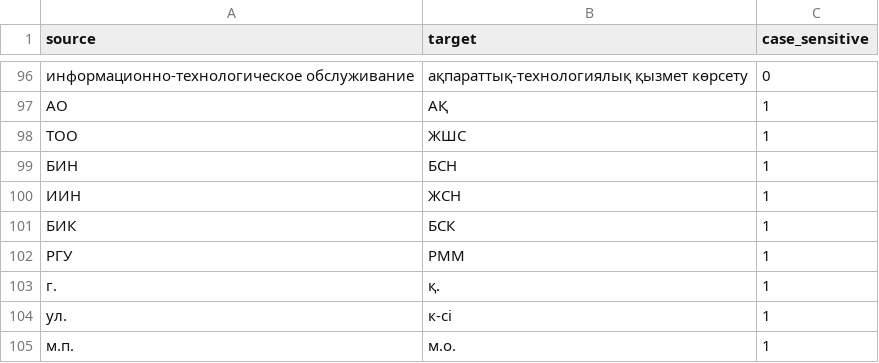
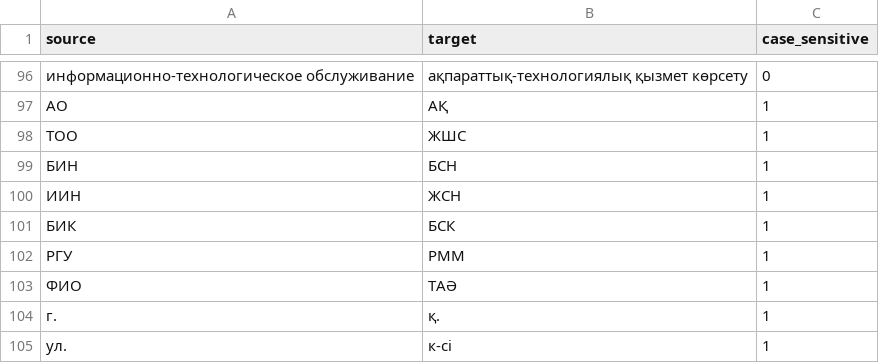
Before and after one commit to Karashash/Google.1_F, a CSV file: glossaries/ru_kk.csv, drawn as a sheet; only a part is shown, gaps mark what is left out; the shorter side is filled out with more unchanged rows.

Commit message:
Update ru_kk.csv

```diff
--- a/glossaries/ru_kk.csv
+++ b/glossaries/ru_kk.csv
@@ -102,2 +102,3 @@ source,target,case_sensitive
 РГУ,РММ,1
+ФИО,ТАӘ,1
 г.,қ.,1
```
